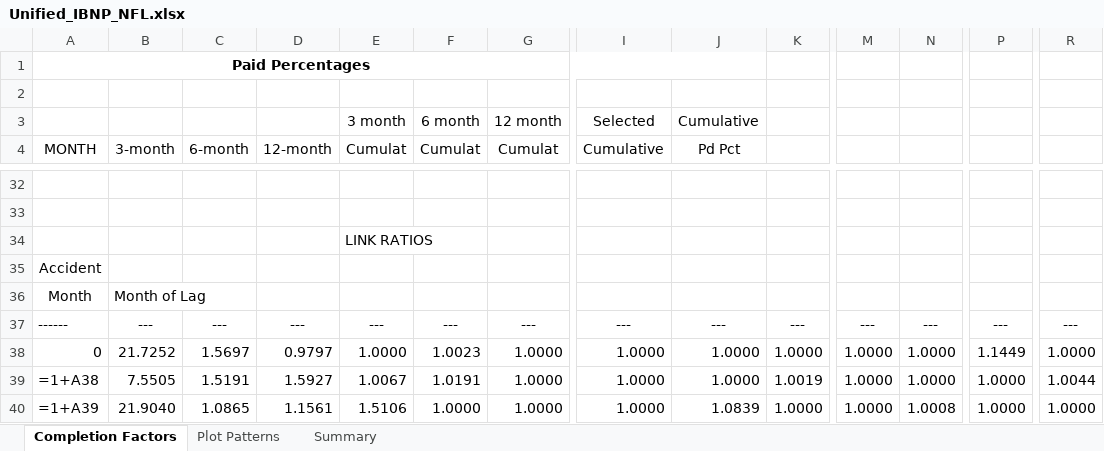
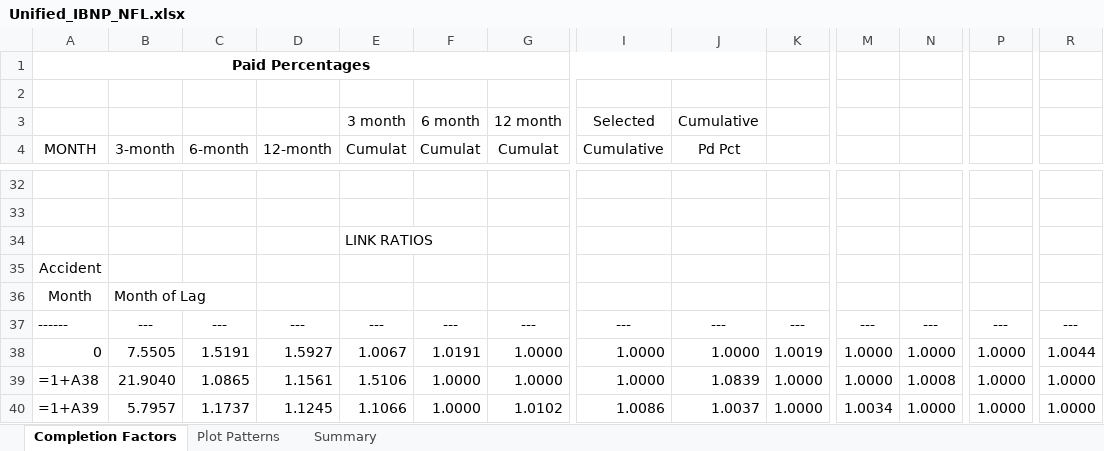
Before and after one commit to denisepecina/DMI_IBNP_v2, an Excel workbook: Process Results/Unified_IBNP_NFL.xlsx, sheet Completion Factors, drawn as a sheet; only a part is shown, gaps mark what is left out; values as stored, in another font and other column widths than the file's, no borders; formulas without a stored value are shown as written; the diff covers the shown part only; the diff names each change by its address in the sheet, - before the commit and + after, or states it on an @@ line.

```diff
--- a/Process Results/Unified_IBNP_NFL.xlsx (sheet Completion Factors)
+++ b/Process Results/Unified_IBNP_NFL.xlsx (sheet Completion Factors)
-B38 (3-month): 21.7252
+B38 (3-month): 7.5505
-C38 (6-month): 1.5697
+C38 (6-month): 1.5191
-D38 (12-month): 0.9797
+D38 (12-month): 1.5927
-E38 (Cumulat): 1.0000
+E38 (Cumulat): 1.0067
-F38 (Cumulat): 1.0023
+F38 (Cumulat): 1.0191
-K38: 1.0000
+K38: 1.0019
-P38: 1.1449
+P38: 1.0000
-R38: 1.0000
+R38: 1.0044
-B39 (3-month): 7.5505
+B39 (3-month): 21.9040
-C39 (6-month): 1.5191
+C39 (6-month): 1.0865
-D39 (12-month): 1.5927
+D39 (12-month): 1.1561
-E39 (Cumulat): 1.0067
+E39 (Cumulat): 1.5106
-F39 (Cumulat): 1.0191
+F39 (Cumulat): 1.0000
-J39 (Pd Pct): 1.0000
+J39 (Pd Pct): 1.0839
-K39: 1.0019
+K39: 1.0000
-N39: 1.0000
+N39: 1.0008
-R39: 1.0044
+R39: 1.0000
-B40 (3-month): 21.9040
+B40 (3-month): 5.7957
-C40 (6-month): 1.0865
+C40 (6-month): 1.1737
-D40 (12-month): 1.1561
+D40 (12-month): 1.1245
-E40 (Cumulat): 1.5106
+E40 (Cumulat): 1.1066
-G40 (Cumulat): 1.0000
+G40 (Cumulat): 1.0102
-I40 (Cumulative): 1.0000
+I40 (Cumulative): 1.0086
-J40 (Pd Pct): 1.0839
+J40 (Pd Pct): 1.0037
-M40: 1.0000
+M40: 1.0034
-N40: 1.0008
+N40: 1.0000
```
Also changed, not shown: 1 added row, 1 removed row and 112 edited cells elsewhere in this sheet, sheet Summary, sheet Plot Patterns, Process Results/Unified_IBNP_ASL.xlsx, Process Results/Unified_IBNP_NSL.xlsx, 10 other files.
